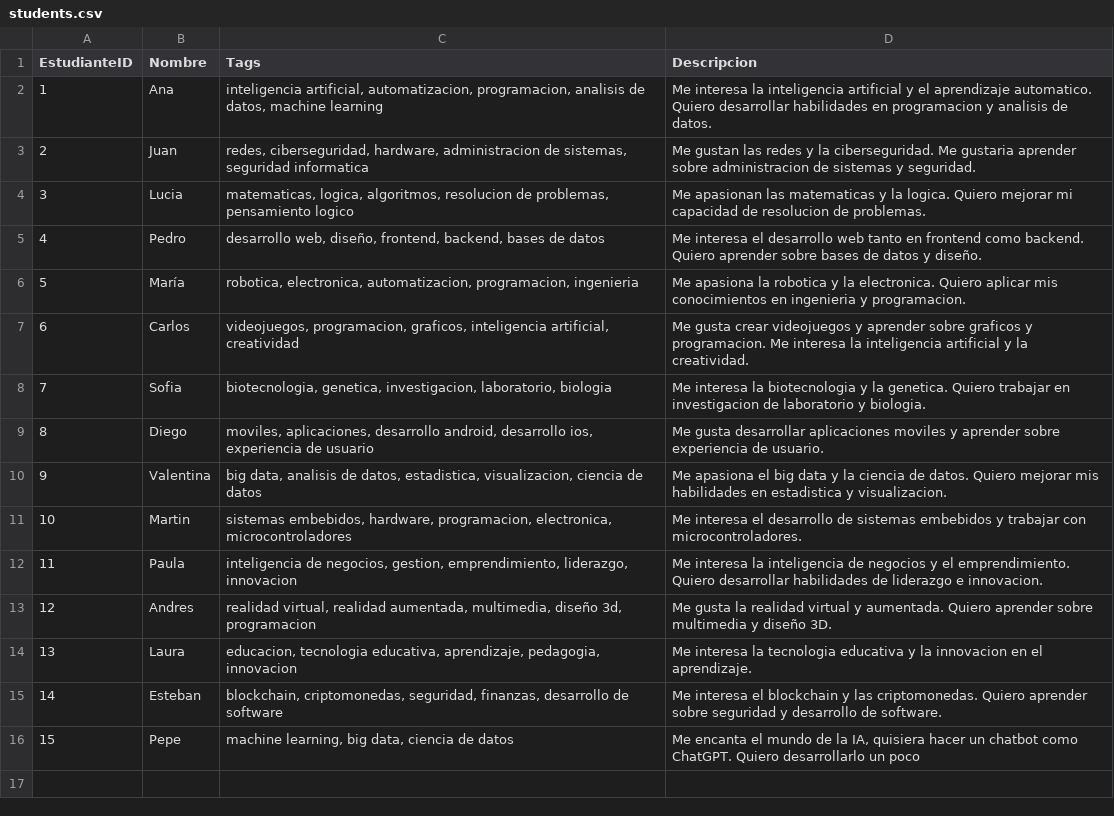
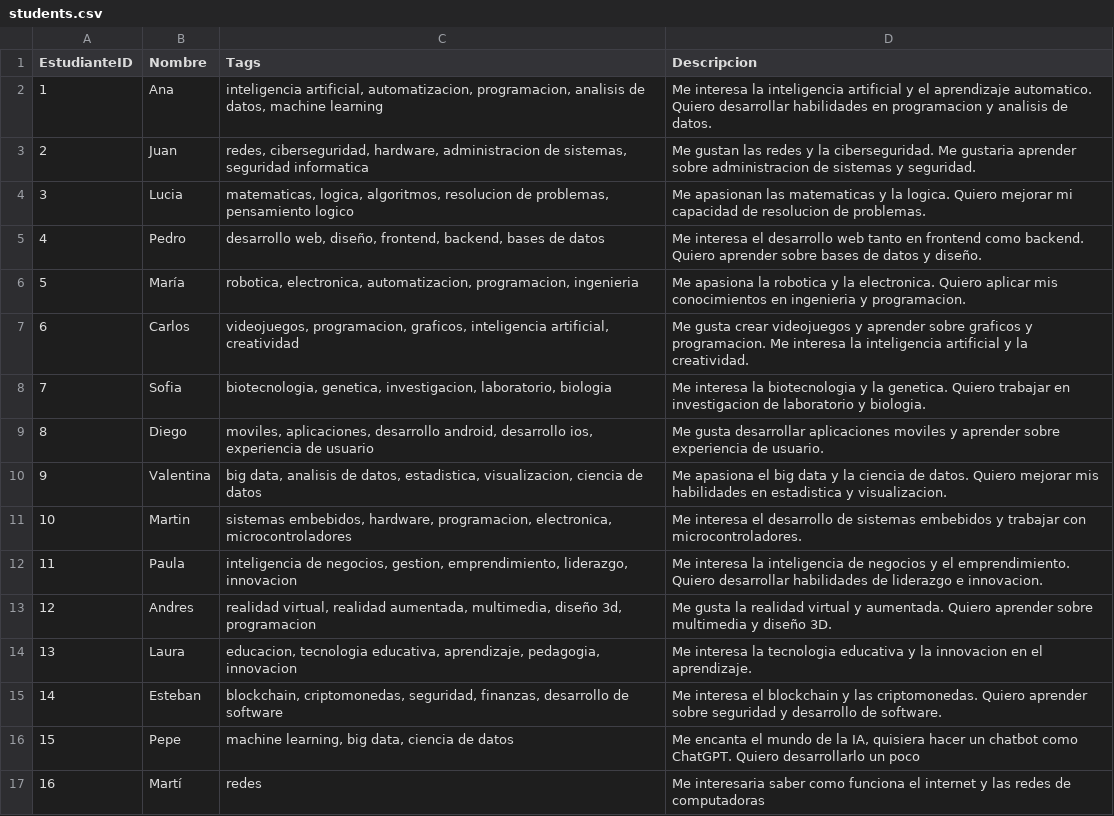
Before and after one commit to AbrahamRom/optative_recommendation, a CSV file: data/students.csv, drawn as a sheet; the diff names each change by its address in the sheet, - before the commit and + after, or states it on an @@ line.

```diff
--- a/data/students.csv
+++ b/data/students.csv
+row 17: 16 | Martí | redes | Me interesaria saber como funciona el internet y las redes de computadoras
```
Also changed, not shown: data/students_with_tags.csv, 6 other files.
